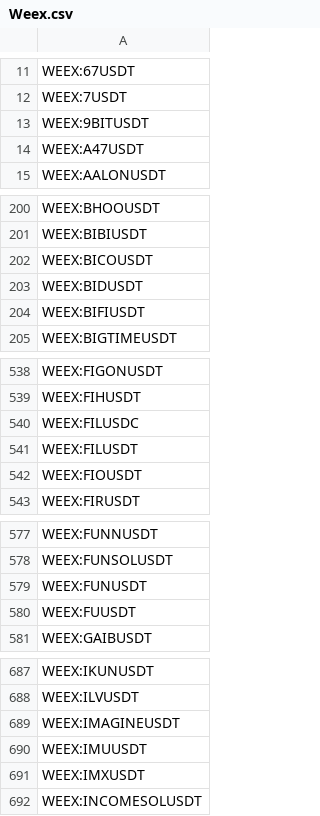
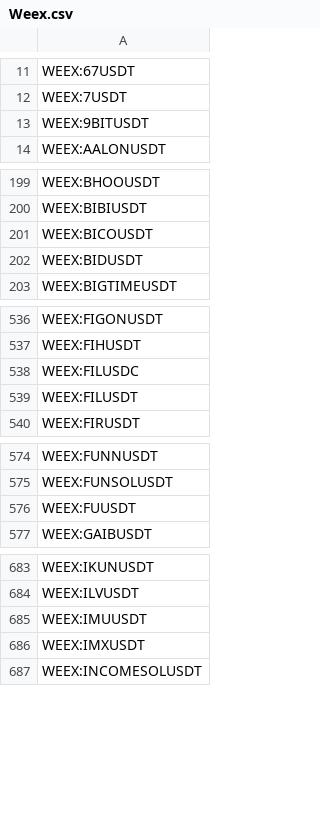
Before and after one commit to CryptowChris/Crypto-Exchanges-Tickers, a CSV file: tickers/Weex.csv, drawn as a sheet; only a part is shown, gaps mark what is left out; the diff covers the shown part only.

Commit message:
Update tickers 2026-04-23
Modified CSV files: tickers/Binance.futures.csv, tickers/BingX.futures.csv, tickers/Bitget.csv, tickers/Bitget.futures.csv, tickers/BloFin.csv, tickers/BloFin.futures.csv, tickers/Bybit.csv, tickers/Bybit.futures.csv, tickers/CoinEx.csv, tickers/Coinbase.csv, tickers/Gateio.csv, tickers/Huobi.csv, tickers/Huobi.futures.csv, tickers/Kraken.csv, tickers/Kucoin.csv, tickers/Kucoin.futures.csv, tickers/LBank.csv, tickers/Mexc.csv, tickers/Mexc.futures.csv, tickers/Phemex.csv, tickers/Weex.csv, tickers/Whitebit.csv

Summary of changes:
Binance.futures:
  + Added lines:
    + BINANCE:OPGUSDT.P

BingX.futures:
  + Added lines:
    + BINGX:FLORKETHUSDT.P
    + BINGX:NCCO724COPPER2USDUSDT.P
    + BINGX:NCSKOPENAIV2USDUSDT.P

Bitget:
  + Added lines:
    + BITGET:UMXMUSDT

Bitget.futures:
  + Added lines:
    + BITGET:OPG.P

BloFin:
  + Added lines:
    + BLOFIN:OPGUSDT

BloFin.futures:
  + Added lines:
    + BLOFIN:OPGUSDT

Bybit:
  + Added lines:
    + BYBIT:BTCUSD1
    + BYBIT:ETHUSD1
    + BYBIT:USDCUSD1
  - Removed lines:
    - BYBIT:TIMEUSDT

Bybit.futures:
  + Added lines:
    + BYBIT:HOODUSDT.P
    + BYBIT:INTCUSDT.P
    + BYBIT:OPGUSDT.P
  - Removed lines:
    - BYBIT:CTKUSDT.P
    - BYBIT:PROMUSDT.P
    - BYBIT:SOPHUSDT.P

CoinEx:
  + Added lines:
    + COINEX:CHIPUSDT
    + COINEX:OPGUSDT
  - Removed lines:
    - COINEX:BUCKUSDT
    - COINEX:LOOKSUSDT

Coinbase:
  + Added lines:
    + COINBASE:BLENDUSD
    + COINBASE:TGBPUSDC

Gateio:
  + Added lines:
    + GATEIO:SPCXUSDT

Huobi:
  + Added lines:
    + HUOBI:CCUSDT
  - Removed lines:
    - HUOBI:AERGOUSDT
    - HUOBI:AQTUSDT

Huobi.futures:
  + Added lines:
    + HUOBI:OPGUSDT.P

Kraken:
  + Added lines:
    + KRAKEN:BLENDEUR
    + KRAKEN:BLENDUSD
    + KRAKEN:REPPOEUR
    + KRAKEN:REPPOUSD
    + KRAKEN:UMXMEUR
    + KRAKEN:UMXMUSD
  - Removed lines:
    - KRAKEN:WINGSEUR

Kucoin:
  + Added lines:
    + KUCOIN:STAYUSDT

Kucoin.futures:
  + Added lines:
    + KUCOIN:OPGUSDTM.P

LBank:
  + Added lines:
    + LBANK:BDAGUSDT
    + LBANK:CRPUSDT
    + LBANK:GXAUSDT
    + LBANK:MAGAUSDT
    + LBANK:QRLUSDT
    + LBANK:TPTUSDT
  - Removed lines:
    - LBANK:APTMUSDT
    - LBANK:MARSUSDC

Mexc:
  + Added lines:
    + MEXC:KAGUSDT

Mexc.futures:
  + Added lines:
    + MEXC:HAJIMIUSDT.P
    + MEXC:JP225USDT.P
    + MEXC:MAGAALIENSUSDT.P

Phemex:
  + Added lines:
    + PHEMEX:SCHIPUSDT

Weex:
  + Added lines:
    + WEEX:UNCRAFTUSDT
  - Removed lines:

[Summary truncated]

```diff
--- a/tickers/Weex.csv
+++ b/tickers/Weex.csv
@@ -13,3 +13,2 @@ WEEX:7USDT
 WEEX:9BITUSDT
-WEEX:A47USDT
 WEEX:AALONUSDT
@@ -203,3 +202,2 @@ WEEX:BICOUSDT
 WEEX:BIDUSDT
-WEEX:BIFIUSDT
 WEEX:BIGTIMEUSDT
@@ -541,3 +539,2 @@ WEEX:FILUSDC
 WEEX:FILUSDT
-WEEX:FIOUSDT
 WEEX:FIRUSDT
@@ -578,3 +575,2 @@ WEEX:FUNNUSDT
 WEEX:FUNSOLUSDT
-WEEX:FUNUSDT
 WEEX:FUUSDT
@@ -688,3 +684,2 @@ WEEX:IKUNUSDT
 WEEX:ILVUSDT
-WEEX:IMAGINEUSDT
 WEEX:IMUUSDT
```
Also changed, not shown: 1 added row and 9 removed rows elsewhere in this file, tickers/BingX.futures.csv, tickers/Kraken.csv, 19 other files.
